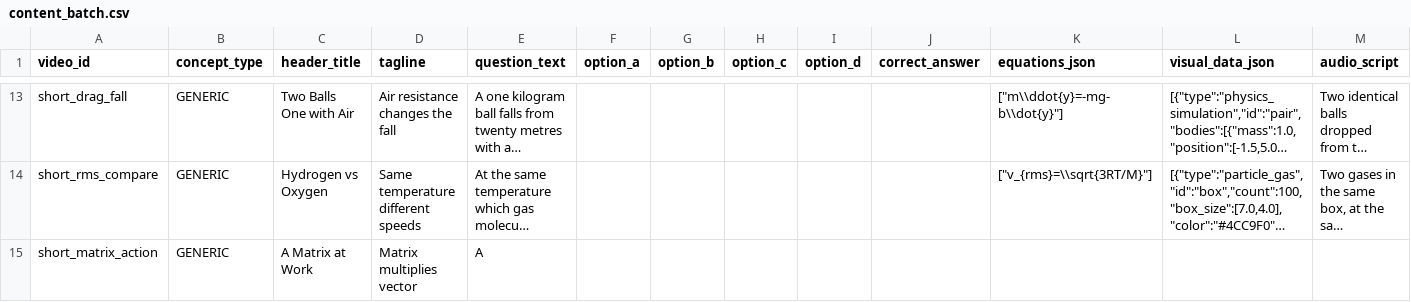
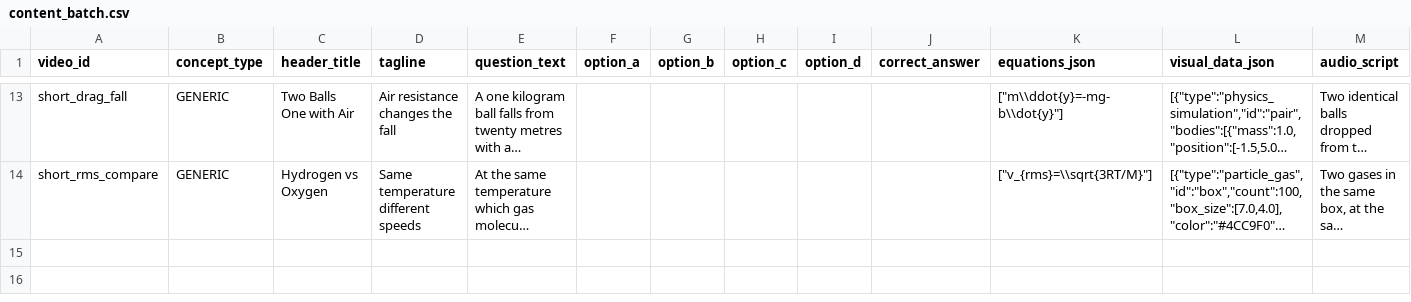
Before and after one commit to saemjan/3b1b, a CSV file: content_batch.csv, drawn as a sheet; only a part is shown, gaps mark what is left out; long unchanged cells end in …; rows hold the shown columns only; the diff names each change by its address in the sheet, - before the commit and + after, or states it on an @@ line.

Commit message:
Update content_batch.csv

```diff
--- a/content_batch.csv
+++ b/content_batch.csv
-row 15: short_matrix_action | GENERIC | A Matrix at Work | Matrix multiplies vector | A
```
